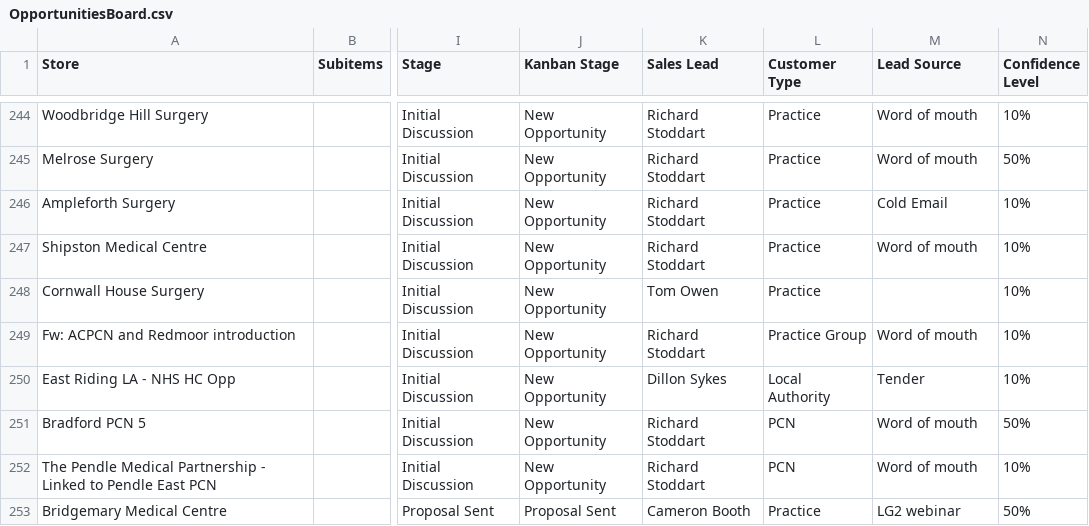
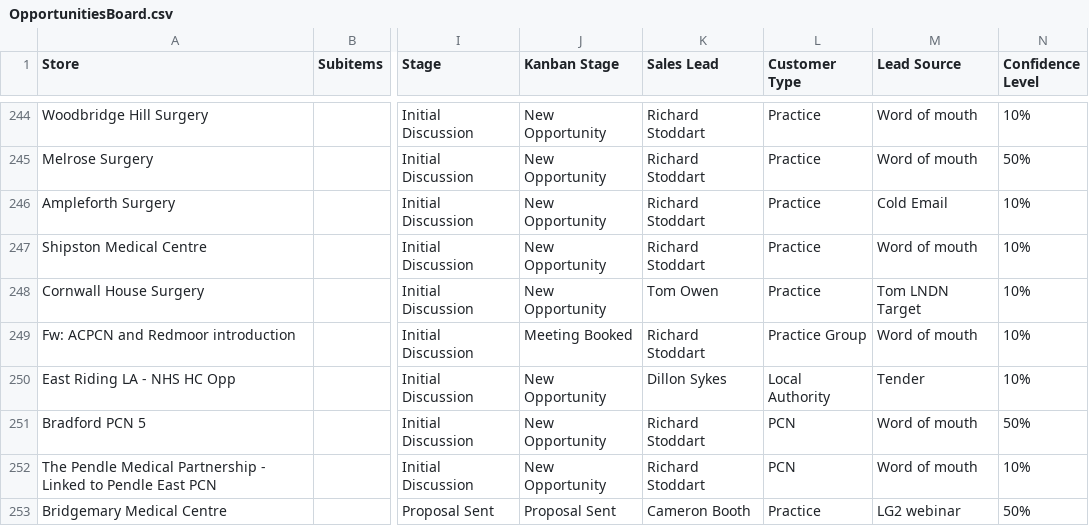
Before and after one commit to JCRedmoorHealth/vercel-mcp-python, a CSV file: Boards data/OpportunitiesBoard.csv, drawn as a sheet; only a part is shown, gaps mark what is left out; the diff covers the shown part only; the diff names each change by its address in the sheet, - before the commit and + after, or states it on an @@ line.

```diff
--- a/Boards data/OpportunitiesBoard.csv
+++ b/Boards data/OpportunitiesBoard.csv
-M248 (Lead Source): (empty)
+M248 (Lead Source): Tom LNDN Target
-J249 (Kanban Stage): New Opportunity
+J249 (Kanban Stage): Meeting Booked
```
Also changed, not shown: 4 added rows and 10 edited cells elsewhere in this file, Boards data/Individuals Board.csv, Boards data/SMMSMasterList.csv.
